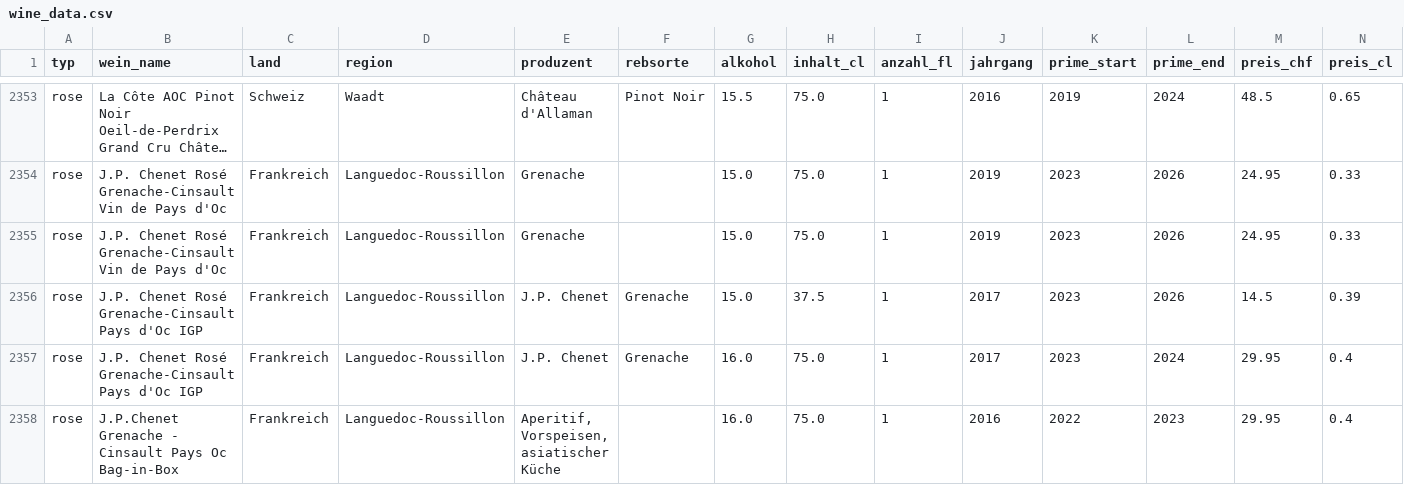
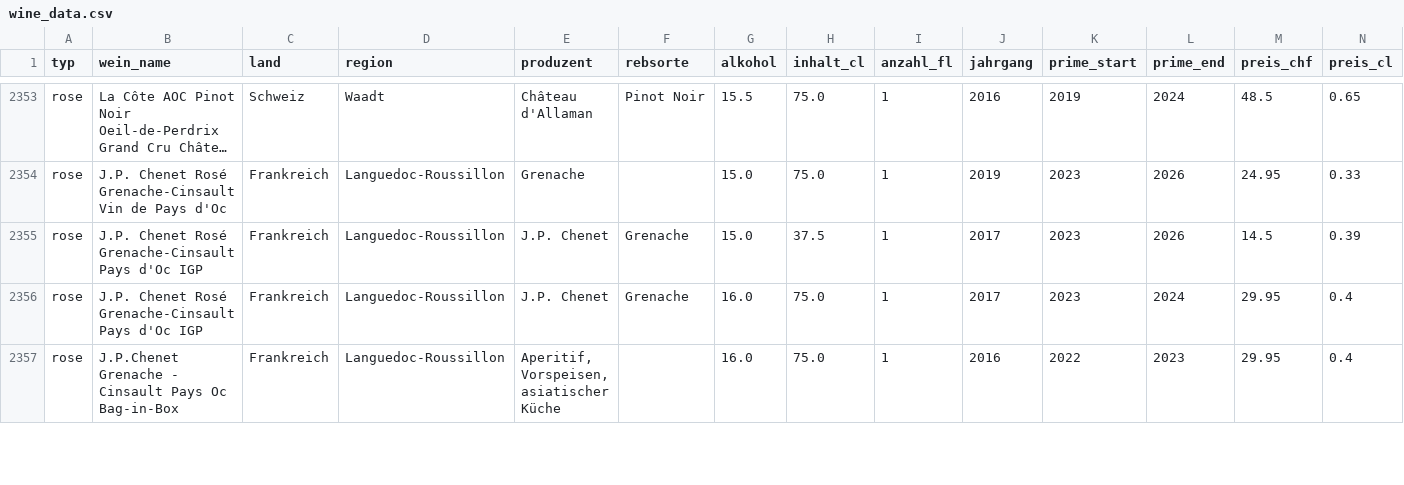
Before and after one commit to TobiasFatzer/data_analytics_final_project, a CSV file: wine_data.csv, drawn as a sheet; only a part is shown, gaps mark what is left out; long unchanged cells end in …; the diff names each change by its address in the sheet, - before the commit and + after, or states it on an @@ line.

```diff
--- a/wine_data.csv
+++ b/wine_data.csv
-row 2355: rose | J.P. Chenet Rosé Grenache-Cinsault Vin de Pays d'Oc | Frankreich | Languedoc-Roussillon | Grenache |  | 15.0 | 75.0 | 1 | 2019 | 2023 | 2026 | 24.95 | 0.33
```
Also changed, not shown: wine_data_geo.csv, 2 other files.
